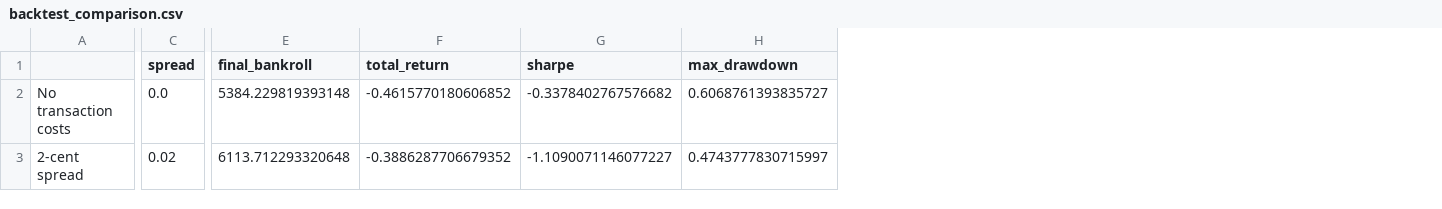
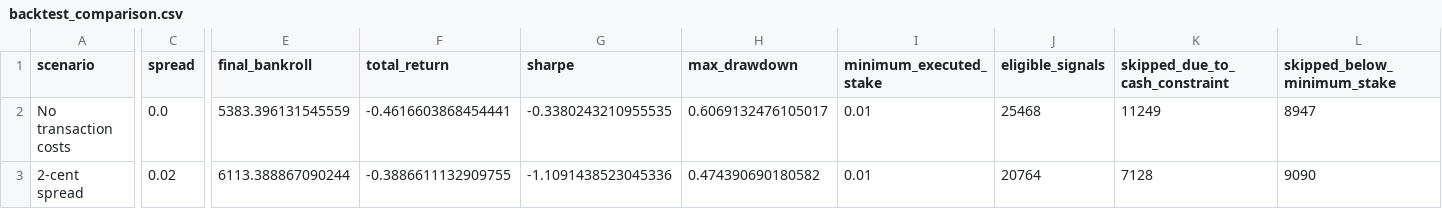
Before and after one commit to tianken930-cpu/prediction_market_project, a CSV file: outputs/backtest_comparison.csv, drawn as a sheet; only a part is shown, gaps mark what is left out; the diff covers the shown part only; the diff names each change by its address in the sheet, - before the commit and + after, or states it on an @@ line.

```diff
--- a/outputs/backtest_comparison.csv
+++ b/outputs/backtest_comparison.csv
+column I (minimum_executed_stake), rows 2-3: 0.01 | 0.01
+column J (eligible_signals), rows 2-3: 25468 | 20764
+column K (skipped_due_to_cash_constraint), rows 2-3: 11249 | 7128
+column L (skipped_below_minimum_stake), rows 2-3: 8947 | 9090
-A1: (empty)
+A1: scenario
-E2 (final_bankroll): 5384.229819393148
+E2 (final_bankroll): 5383.396131545559
-F2 (total_return): -0.4615770180606852
+F2 (total_return): -0.4616603868454441
-G2 (sharpe): -0.3378402767576682
+G2 (sharpe): -0.3380243210955535
-H2 (max_drawdown): 0.6068761393835727
+H2 (max_drawdown): 0.6069132476105017
-E3 (final_bankroll): 6113.712293320648
+E3 (final_bankroll): 6113.388867090244
-F3 (total_return): -0.3886287706679352
+F3 (total_return): -0.3886611132909755
-G3 (sharpe): -1.1090071146077227
+G3 (sharpe): -1.1091438523045336
-H3 (max_drawdown): 0.4743777830715997
+H3 (max_drawdown): 0.474390690180582
```
Also changed, not shown: 2 edited cells elsewhere in this file, outputs/kelly_sensitivity.csv, 12 other files.
